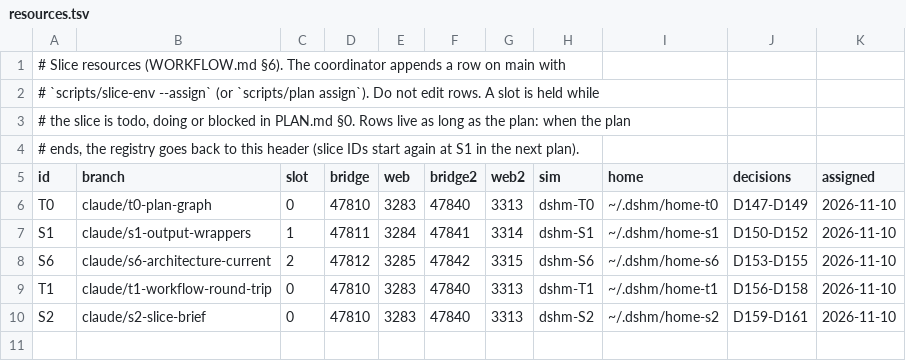
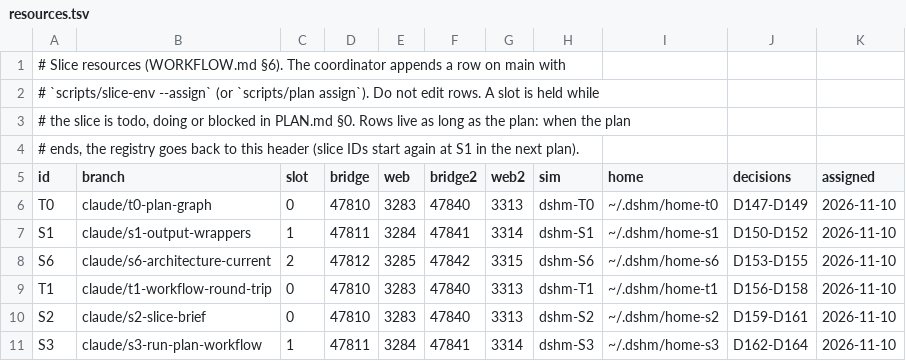
Before and after one commit to laichang/dsh-mobile, a TSV file: scripts/resources.tsv, drawn as a sheet.

```diff
--- a/scripts/resources.tsv
+++ b/scripts/resources.tsv
@@ -10 +10,2 @@ T1	claude/t1-workflow-round-trip	0	47810	3283	47840	3313	dshm-T1	~/.dshm/home-t1
 S2	claude/s2-slice-brief	0	47810	3283	47840	3313	dshm-S2	~/.dshm/home-s2	D159-D161	2026-11-10
+S3	claude/s3-run-plan-workflow	1	47811	3284	47841	3314	dshm-S3	~/.dshm/home-s3	D162-D164	2026-11-10
```
Also changed, not shown: 1 other file.
